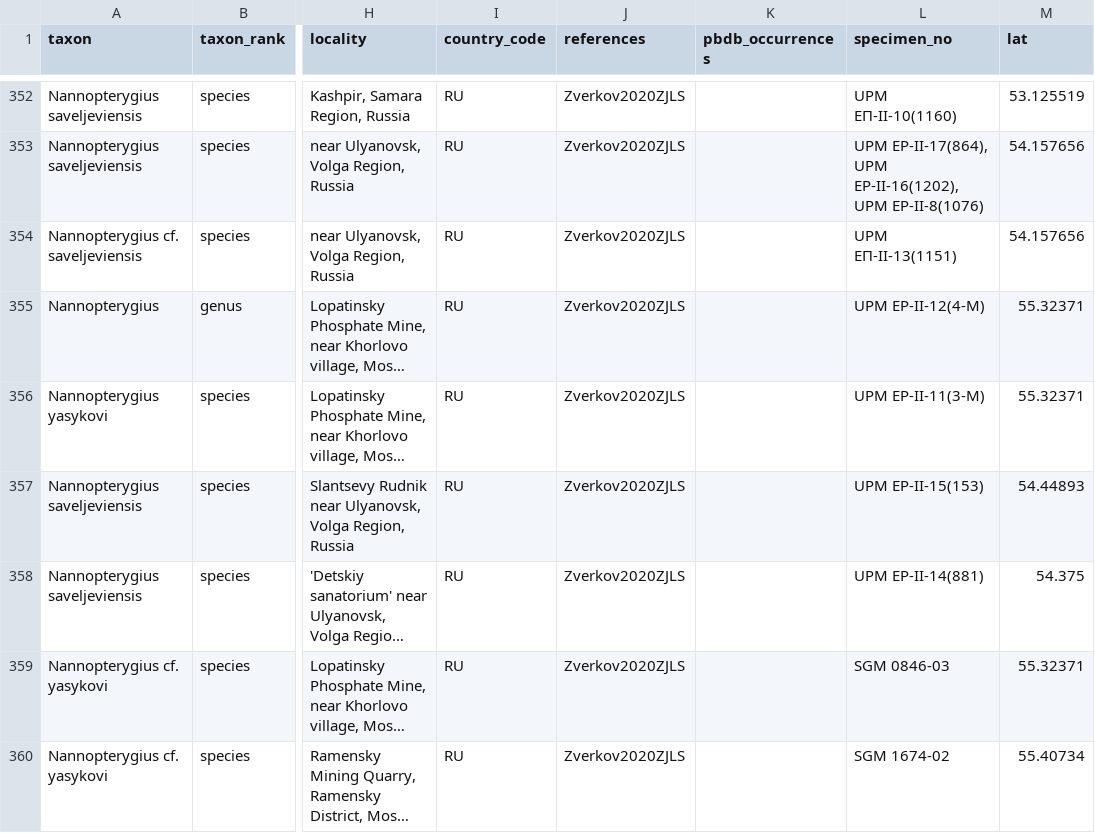
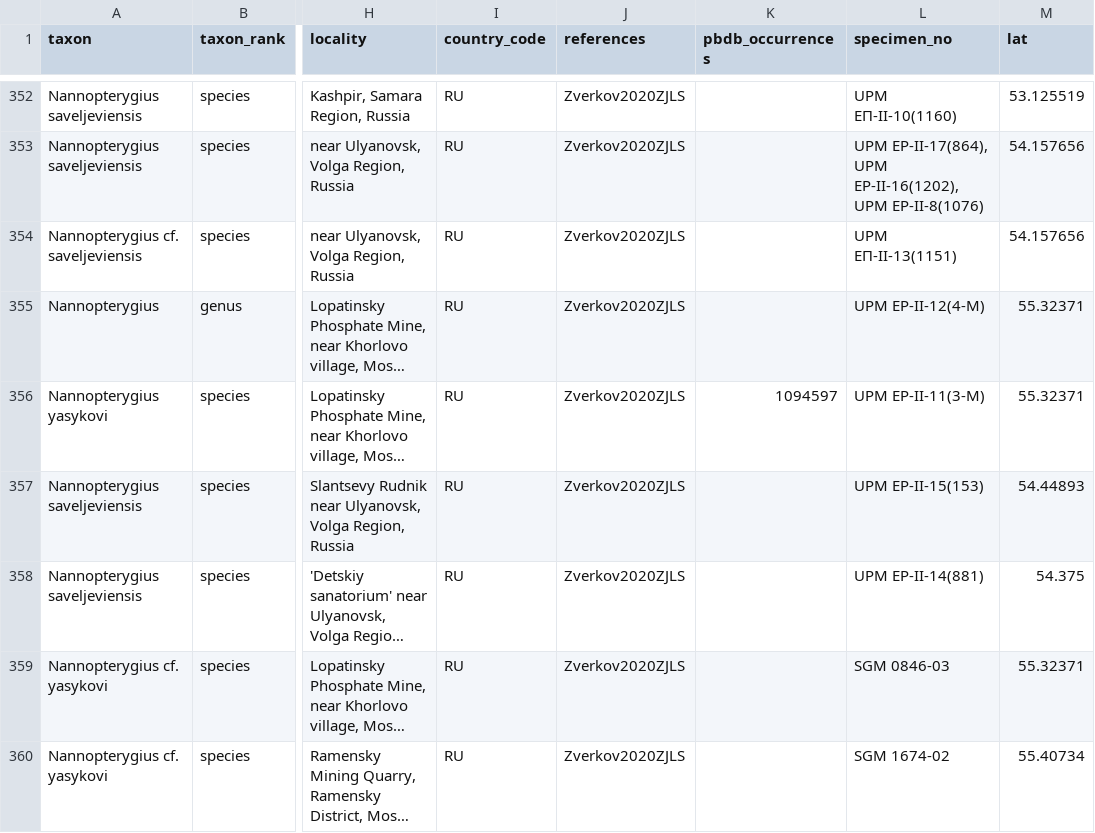
Before and after one commit to benjaminmoon/palass22, a TSV file: my_ichthyosaur_occurrences.tsv, drawn as a sheet; only a part is shown, gaps mark what is left out; long unchanged cells end in …; the diff covers the shown part only; the diff names each change by its address in the sheet, - before the commit and + after, or states it on an @@ line.

Commit message:
add ichthyosaur occurrences
from Lomax & Gibson (2015, *Proc. Geol. Assoc.*, <https://doi.org/10.1016/j.pgeola.2015.05.006>)

```diff
--- a/my_ichthyosaur_occurrences.tsv
+++ b/my_ichthyosaur_occurrences.tsv
-K356 (pbdb_occurrences): (empty)
+K356 (pbdb_occurrences): 1094597
```
Also changed, not shown: 20 added rows and 1 edited cell elsewhere in this file.
